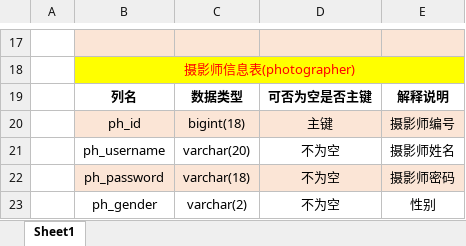
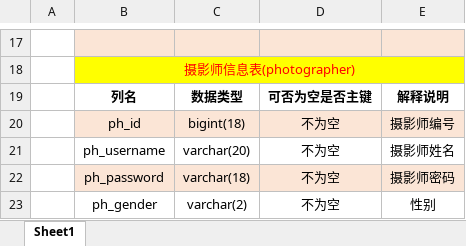
Before and after one commit to ujn-jike1802/ING-Travel_private_follow_up_booking_system, an Excel workbook: 数据字典.xlsx, sheet Sheet1, drawn as a sheet; only a part is shown, gaps mark what is left out; values as stored, in another font and other column widths than the file's, no borders; the diff names each change by its address in the sheet, - before the commit and + after, or states it on an @@ line.

```diff
--- a/数据字典.xlsx (sheet Sheet1)
+++ b/数据字典.xlsx (sheet Sheet1)
-D20: 主键
+D20: 不为空
```
Also changed, not shown: 14 other files.
